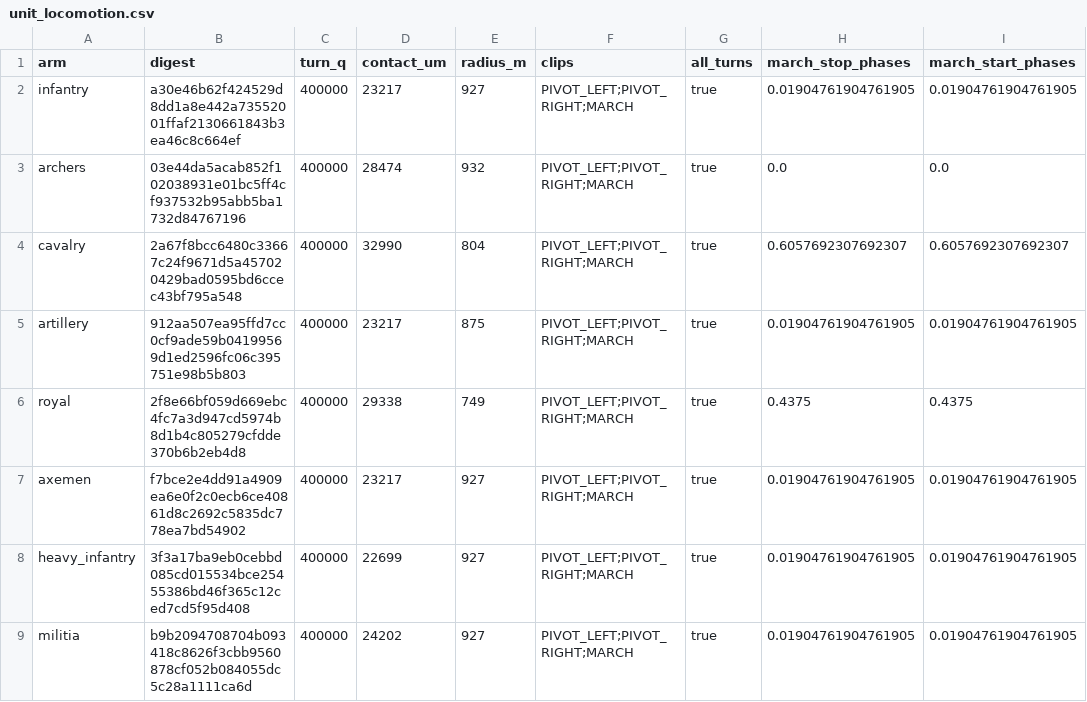
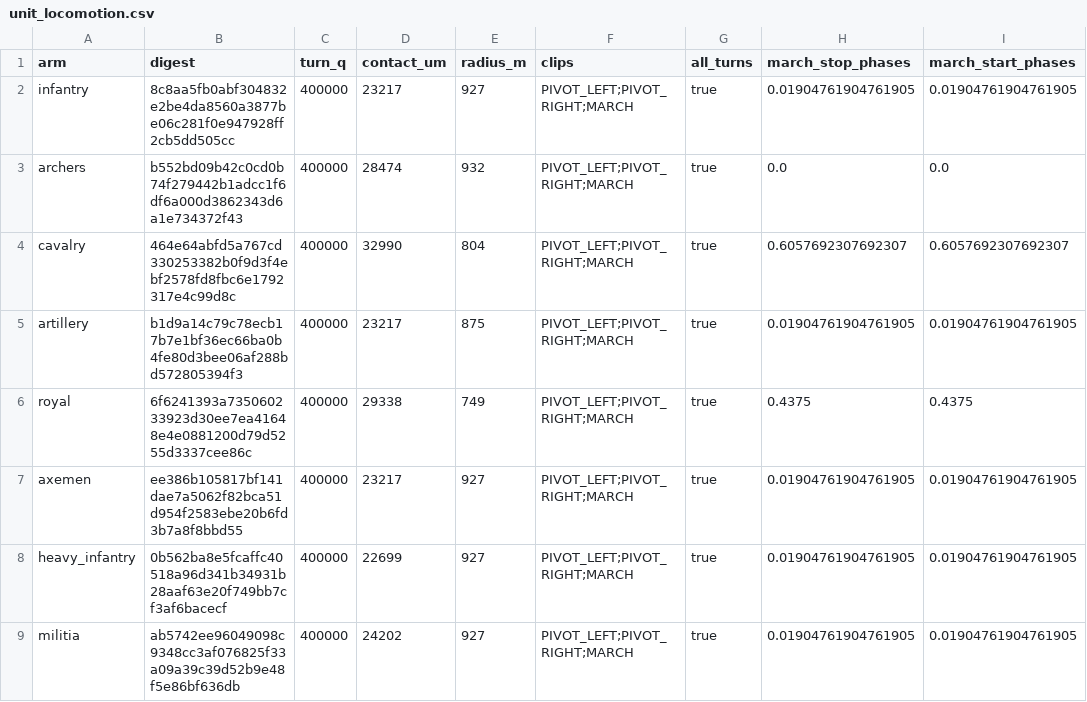
Before and after one commit to samuelzhang1201/game_design, a CSV file: data/army/unit_locomotion.csv, drawn as a sheet; only a part is shown; the diff names each change by its address in the sheet, - before the commit and + after, or states it on an @@ line.

```diff
--- a/data/army/unit_locomotion.csv
+++ b/data/army/unit_locomotion.csv
-B2 (digest): a30e46b62f424529d8dd1a8e442a73552001ffaf2130661843b3ea46c8c664ef
+B2 (digest): 8c8aa5fb0abf304832e2be4da8560a3877be06c281f0e947928ff2cb5dd505cc
-B3 (digest): 03e44da5acab852f102038931e01bc5ff4cf937532b95abb5ba1732d84767196
+B3 (digest): b552bd09b42c0cd0b74f279442b1adcc1f6df6a000d3862343d6a1e734372f43
-B4 (digest): 2a67f8bcc6480c33667c24f9671d5a457020429bad0595bd6ccec43bf795a548
+B4 (digest): 464e64abfd5a767cd330253382b0f9d3f4ebf2578fd8fbc6e1792317e4c99d8c
-B5 (digest): 912aa507ea95ffd7cc0cf9ade59b04199569d1ed2596fc06c395751e98b5b803
+B5 (digest): b1d9a14c79c78ecb17b7e1bf36ec66ba0b4fe80d3bee06af288bd572805394f3
-B6 (digest): 2f8e66bf059d669ebc4fc7a3d947cd5974b8d1b4c805279cfdde370b6b2eb4d8
+B6 (digest): 6f6241393a735060233923d30ee7ea41648e4e0881200d79d5255d3337cee86c
-B7 (digest): f7bce2e4dd91a4909ea6e0f2c0ecb6ce40861d8c2692c5835dc778ea7bd54902
+B7 (digest): ee386b105817bf141dae7a5062f82bca51d954f2583ebe20b6fd3b7a8f8bbd55
-B8 (digest): 3f3a17ba9eb0cebbd085cd015534bce25455386bd46f365c12ced7cd5f95d408
+B8 (digest): 0b562ba8e5fcaffc40518a96d341b34931b28aaf63e20f749bb7cf3af6bacecf
-B9 (digest): b9b2094708704b093418c8626f3cbb9560878cf052b084055dc5c28a1111ca6d
+B9 (digest): ab5742ee96049098c9348cc3af076825f33a09a39c39d52b9e48f5e86bf636db
```
Also changed, not shown: data/screens/map3d/army_art.csv, 17 other files.
